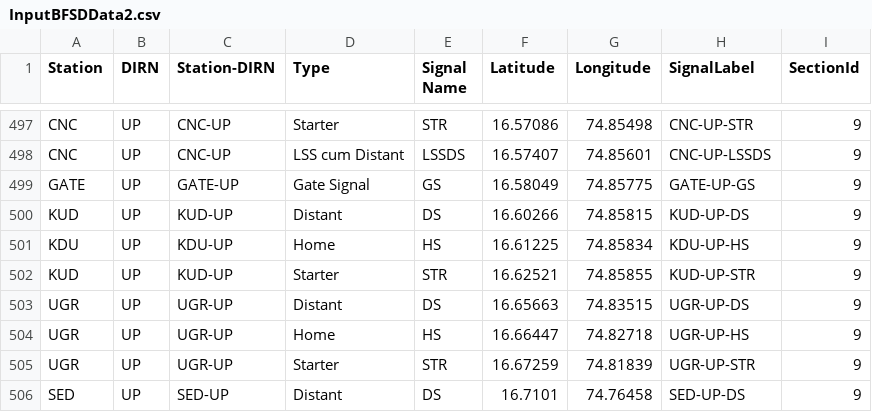
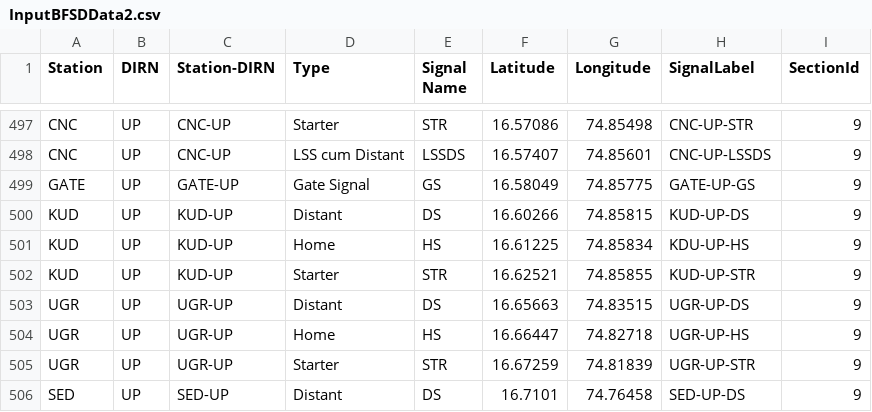
Before and after one commit to SanthoshBanala/SPM-OFFICE, a CSV file: InputBFSDData2.csv, drawn as a sheet; only a part is shown, gaps mark what is left out.

Commit message:
Error KDU- fixing to KUD

```diff
--- a/InputBFSDData2.csv
+++ b/InputBFSDData2.csv
@@ -500,3 +500,3 @@ GATE,UP,GATE-UP,Gate Signal,GS,16.58049,74.85775,GATE-UP-GS,9
 KUD,UP,KUD-UP,Distant,DS,16.60266,74.85815,KUD-UP-DS,9
-KDU,UP,KDU-UP,Home,HS,16.61225,74.85834,KDU-UP-HS,9
+KUD,UP,KUD-UP,Home,HS,16.61225,74.85834,KDU-UP-HS,9
 KUD,UP,KUD-UP,Starter,STR,16.62521,74.85855,KUD-UP-STR,9
```
